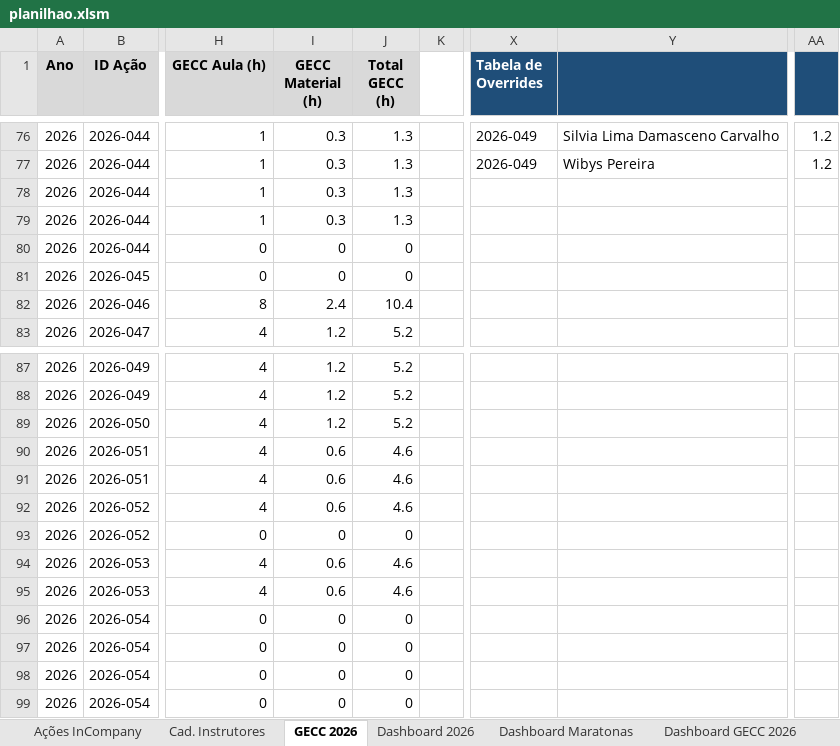
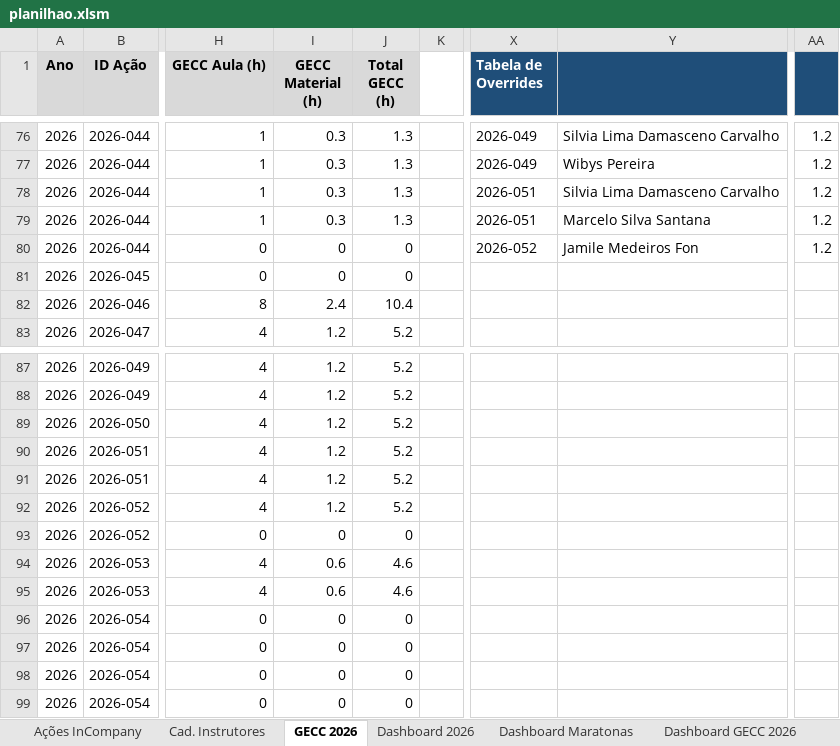
Before and after one commit to silvionascimentobh-lab/SAED-Dashboard, an Excel workbook: planilhao.xlsm, sheet GECC 2026, drawn as a sheet; only a part is shown, gaps mark what is left out; values as stored, in another font and other column widths than the file's, no borders; the diff names each change by its address in the sheet, - before the commit and + after, or states it on an @@ line.

Commit message:
Atualização automática via Power Automate

```diff
--- a/planilhao.xlsm (sheet GECC 2026)
+++ b/planilhao.xlsm (sheet GECC 2026)
-X78:X79 (Tabela de Overrides): (empty)
+X78:X79 (Tabela de Overrides): 2026-051
-Y78: (empty)
+Y78: Silvia Lima Damasceno Carvalho
-AA78:AA80: (empty)
+AA78:AA80: 1.2
-Y79: (empty)
+Y79: Marcelo Silva Santana
-X80 (Tabela de Overrides): (empty)
+X80 (Tabela de Overrides): 2026-052
-Y80: (empty)
+Y80: Jamile Medeiros Fon
-I90:I92 (GECC Material (h)): 0.6
+I90:I92 (GECC Material (h)): 1.2
-J90:J92 (Total GECC (h)): 4.6
+J90:J92 (Total GECC (h)): 5.2
```
Also changed, not shown: sheet Dashboard GECC 2026, charts or pictures.
